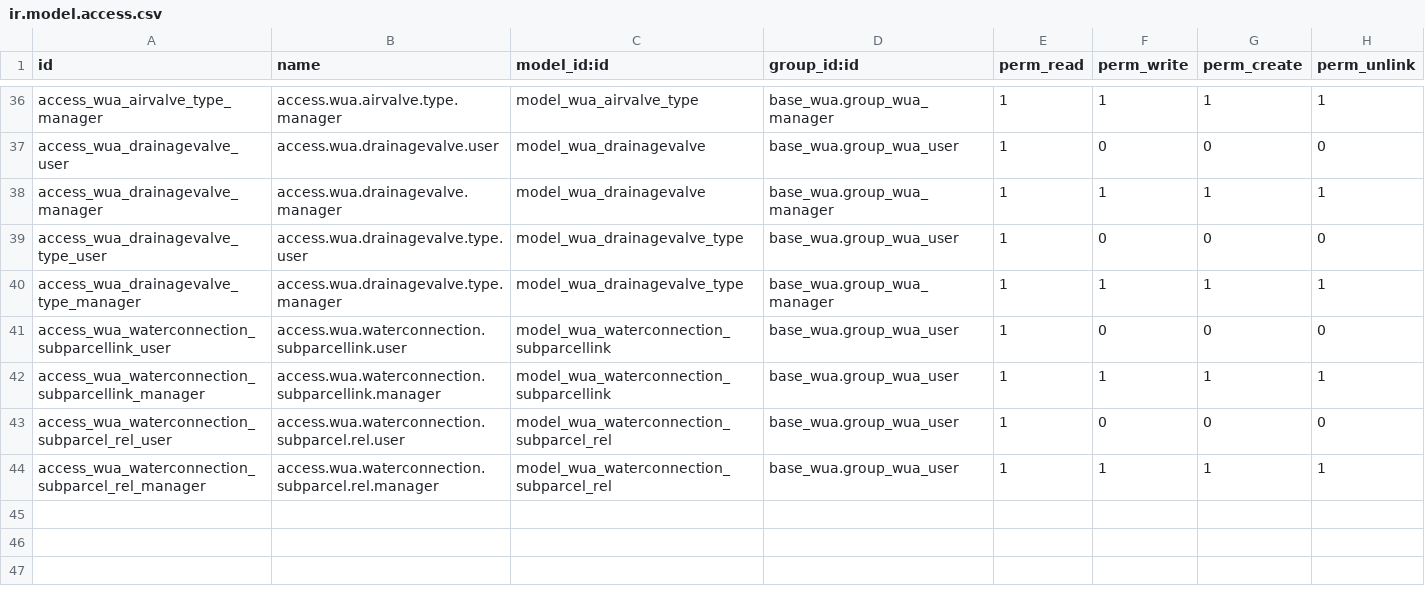
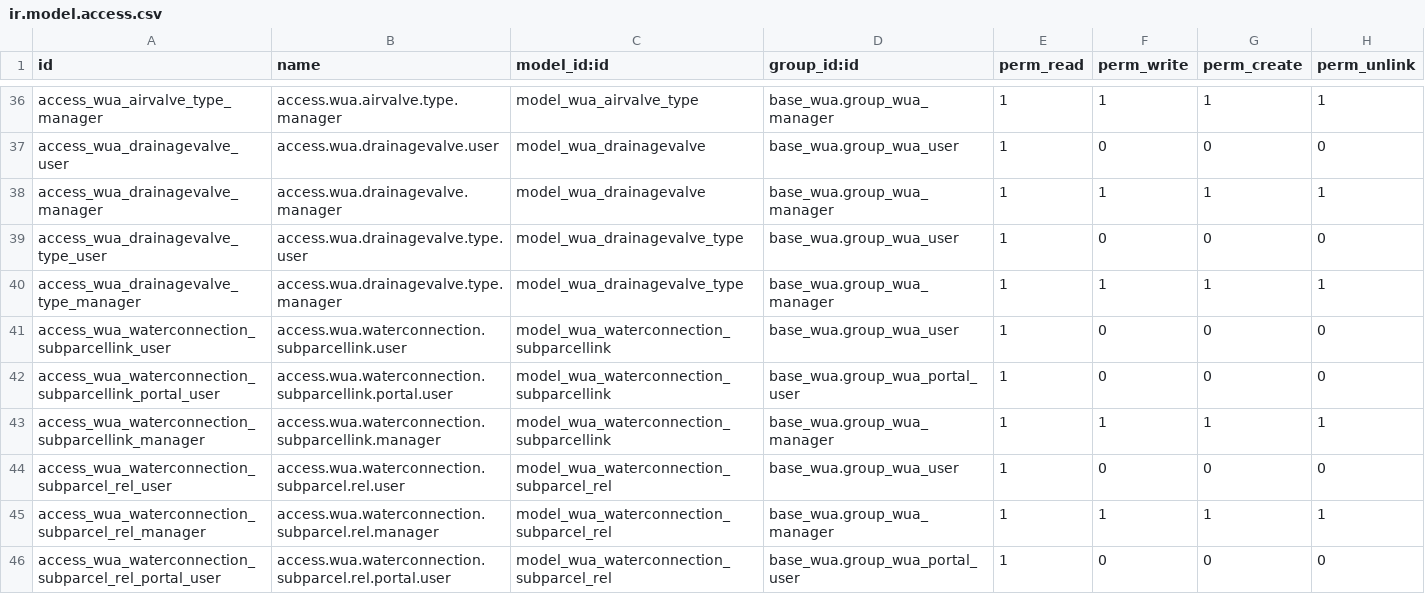
Before and after one commit to MovalAgroingenieria/wua, a CSV file: base_wua_infrastructure/security/ir.model.access.csv, drawn as a sheet; only a part is shown, gaps mark what is left out.

Commit message:
[UPD] base_wua_infrastructure: *Added acces for wua_portal_user to the subparcelslink and rel models

```diff
--- a/base_wua_infrastructure/security/ir.model.access.csv
+++ b/base_wua_infrastructure/security/ir.model.access.csv
@@ -41,4 +41,6 @@ access_wua_drainagevalve_type_manager,access.wua.drainagevalve.type.manager,mode
 access_wua_waterconnection_subparcellink_user,access.wua.waterconnection.subparcellink.user,model_wua_waterconnection_subparcellink,base_wua.group_wua_user,1,0,0,0
-access_wua_waterconnection_subparcellink_manager,access.wua.waterconnection.subparcellink.manager,model_wua_waterconnection_subparcellink,base_wua.group_wua_user,1,1,1,1
+access_wua_waterconnection_subparcellink_portal_user,access.wua.waterconnection.subparcellink.portal.user,model_wua_waterconnection_subparcellink,base_wua.group_wua_portal_user,1,0,0,0
+access_wua_waterconnection_subparcellink_manager,access.wua.waterconnection.subparcellink.manager,model_wua_waterconnection_subparcellink,base_wua.group_wua_manager,1,1,1,1
 access_wua_waterconnection_subparcel_rel_user,access.wua.waterconnection.subparcel.rel.user,model_wua_waterconnection_subparcel_rel,base_wua.group_wua_user,1,0,0,0
-access_wua_waterconnection_subparcel_rel_manager,access.wua.waterconnection.subparcel.rel.manager,model_wua_waterconnection_subparcel_rel,base_wua.group_wua_user,1,1,1,1
+access_wua_waterconnection_subparcel_rel_manager,access.wua.waterconnection.subparcel.rel.manager,model_wua_waterconnection_subparcel_rel,base_wua.group_wua_manager,1,1,1,1
+access_wua_waterconnection_subparcel_rel_portal_user,access.wua.waterconnection.subparcel.rel.portal.user,model_wua_waterconnection_subparcel_rel,base_wua.group_wua_portal_user,1,0,0,0
```
Also changed, not shown: 2 other files.
